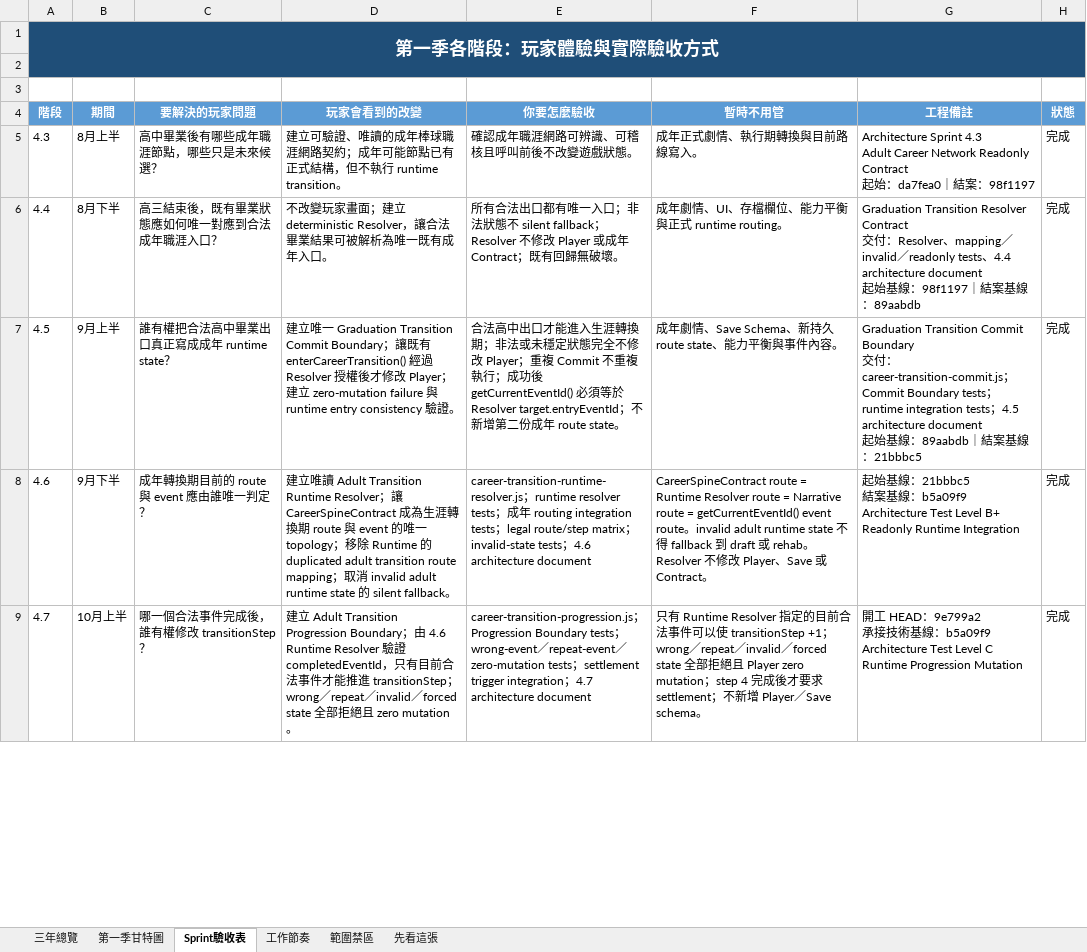
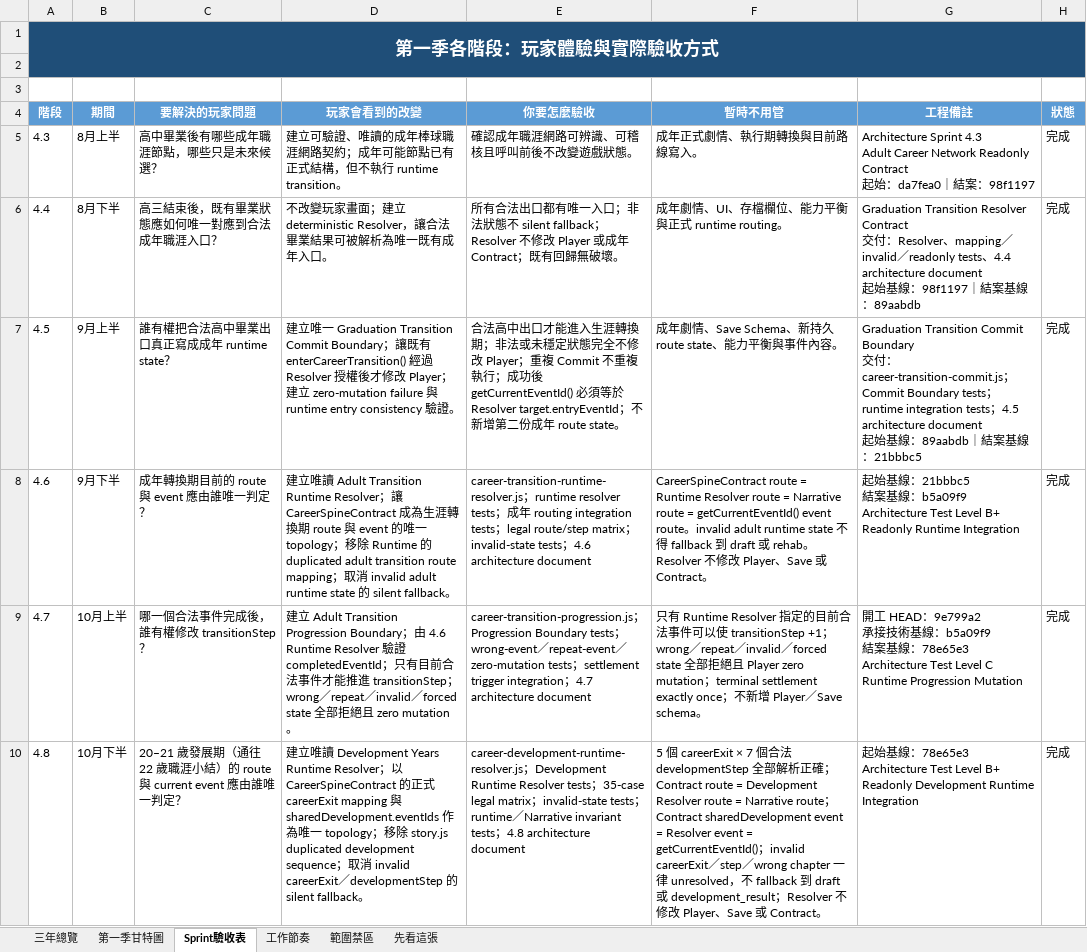
Before and after one commit to rbnwu03-coder/baseball-life-simulator, an Excel workbook: 棒球人生_三年設計排程_易讀版.xlsx, sheet Sprint驗收表, drawn as a sheet; only a part is shown; values as stored, in another font and other column widths than the file's, no borders; conditional formats not drawn; ↵ is a line break in a cell; the diff covers the shown part only; the diff names each change by its address in the sheet, - before the commit and + after, or states it on an @@ line.

Commit message:
feat: establish development years runtime routing boundary

```diff
--- a/棒球人生_三年設計排程_易讀版.xlsx (sheet Sprint驗收表)
+++ b/棒球人生_三年設計排程_易讀版.xlsx (sheet Sprint驗收表)
-D9 (玩家會看到的改變): …completedEventId，只有…
+D9 (玩家會看到的改變): …completedEventId；只有…
-F9 (暫時不用管): …mutation；step 4 完成後才要求 settlement；不…
+F9 (暫時不用管): …mutation；terminal settlement exactly once；不…
-G9 (工程備註): …：b5a09f9 ↵ Architecture Test…
+G9 (工程備註): …：b5a09f9 ↵ 結案基線：78e65e3 ↵ Architecture Test…
+row 10: 4.8 | 10月下半 | 20–21 歲發展期（通往 22 歲職涯小結）的 route 與 current event 應由誰唯一判定？ | 建立唯讀 Development Years Runtime Resolver；以 CareerSpineContract 的正式 careerExit mapping 與 sharedDevelopment.eventIds 作為唯一 topology；移除 story.js duplicated development sequence；取消 invalid careerExit／developmentStep 的 silent fallback。 | career-development-runtime-resolver.js；Development Runtime Resolver tests；35-case legal matrix；invalid-state tests；runtime／Narrative invariant tests；4.8 architecture document | 5 個 careerExit × 7 個合法 developmentStep 全部解析正確；Contract route = Development Resolver route = Narrative route；Contract sharedDevelopment event = Resolver event = getCurrentEventId()；invalid careerExit／step／wrong chapter 一律 unresolved，不 fallback 到 draft 或 development_result；Resolver 不修改 Player、Save 或 Contract。 | 起始基線：78e65e3 ↵ Architecture Test Level B+ ↵ Readonly Development Runtime Integration | 完成
```
Also changed, not shown: 2 edited cells elsewhere in this sheet, sheet 第一季甘特圖, 棒球人生_三年設計排程與第一季甘特圖.xlsx, 14 other files.
